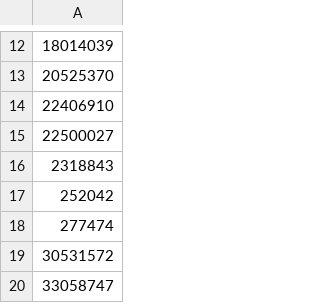
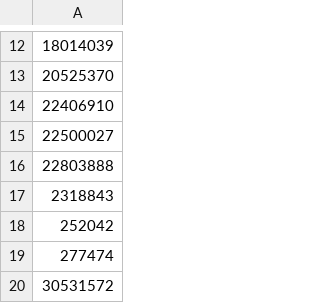
Before and after one commit to niklaskorz/SC-election-2025, a CSV file: endorsersAsked.csv, drawn as a sheet; only a part is shown, gaps mark what is left out; the shorter side is filled out with more unchanged rows.

```diff
--- a/endorsersAsked.csv
+++ b/endorsersAsked.csv
@@ -15,2 +15,3 @@
 22500027
+22803888
 2318843
```
